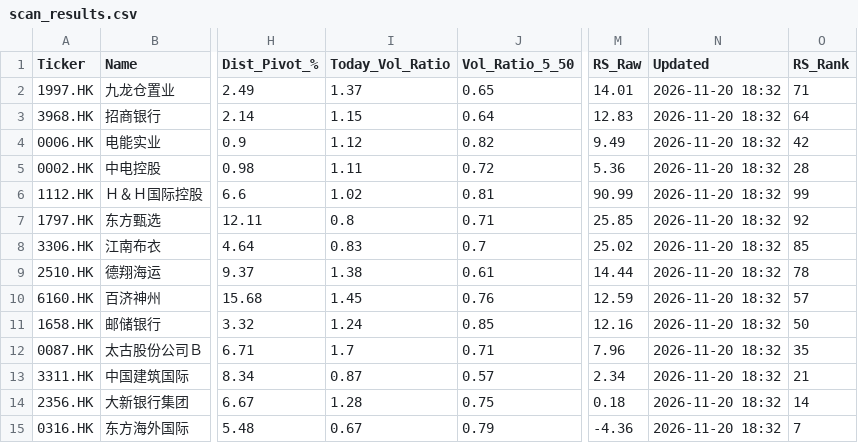
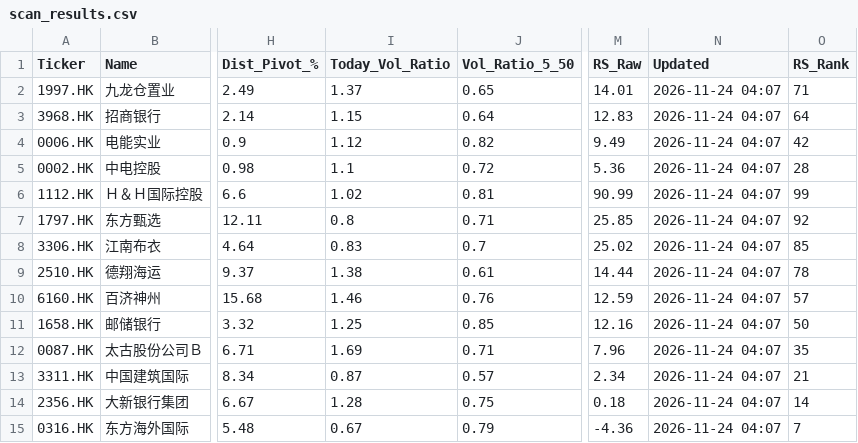
Before and after one commit to gtong814/hk-vcp-dashboard, a CSV file: data/scan_results.csv, drawn as a sheet; only a part is shown, gaps mark what is left out; the diff names each change by its address in the sheet, - before the commit and + after, or states it on an @@ line.

```diff
--- a/data/scan_results.csv
+++ b/data/scan_results.csv
-N2:N15 (Updated): 2026-11-20 18:32
+N2:N15 (Updated): 2026-11-24 04:07
-I5 (Today_Vol_Ratio): 1.11
+I5 (Today_Vol_Ratio): 1.1
-I10 (Today_Vol_Ratio): 1.45
+I10 (Today_Vol_Ratio): 1.46
-I11 (Today_Vol_Ratio): 1.24
+I11 (Today_Vol_Ratio): 1.25
-I12 (Today_Vol_Ratio): 1.7
+I12 (Today_Vol_Ratio): 1.69
```
